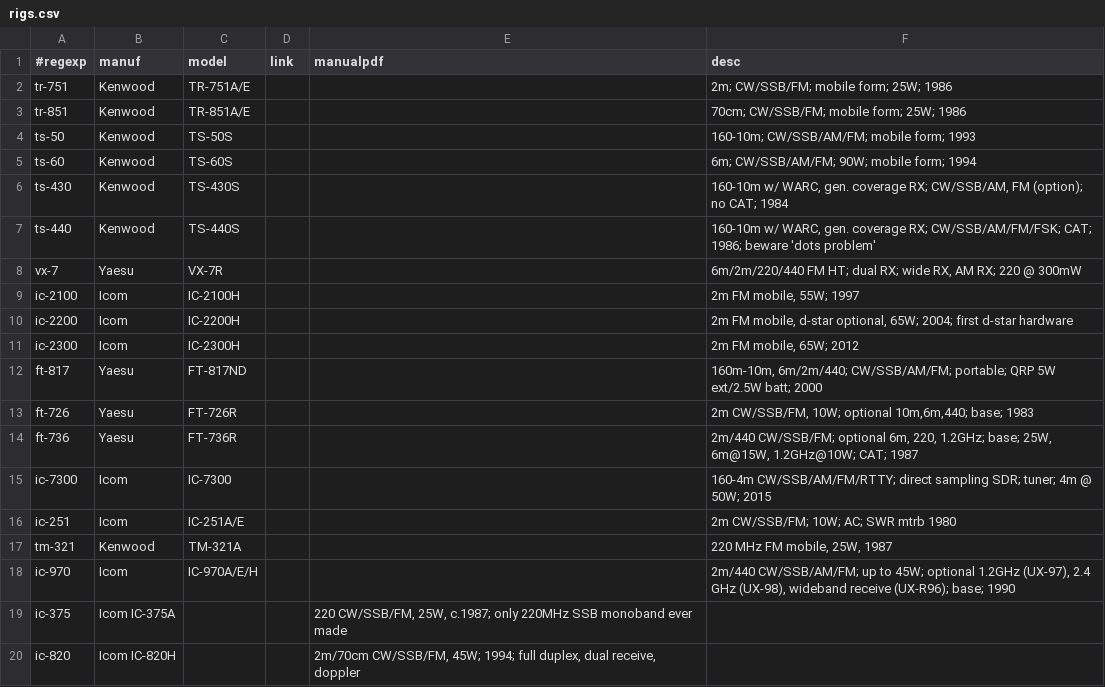
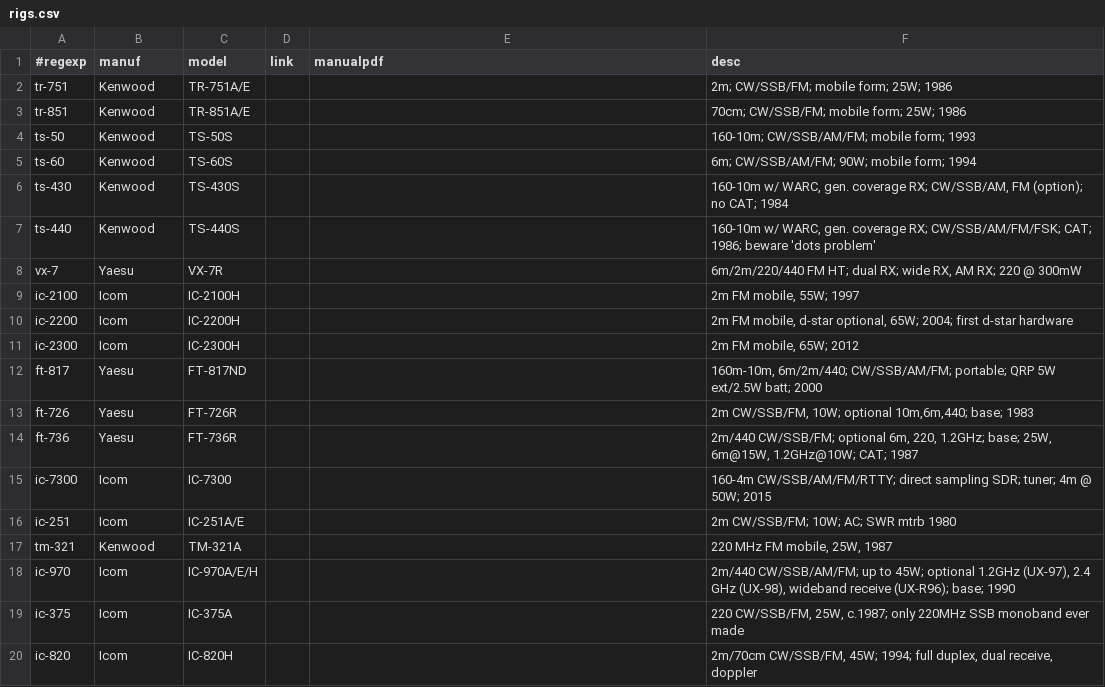
Before and after one commit to molo1134/rigs, a CSV file: rigs.csv, drawn as a sheet.

Commit message:
fix

```diff
--- a/rigs.csv
+++ b/rigs.csv
@@ -18,3 +18,3 @@ tm-321,Kenwood,TM-321A,,,"220 MHz FM mobile, 25W, 1987"
 ic-970,Icom,IC-970A/E/H,,,"2m/440 CW/SSB/AM/FM; up to 45W; optional 1.2GHz (UX-97), 2.4 GHz (UX-98), wideband receive (UX-R96); base; 1990"
-ic-375,Icom IC-375A,,,"220 CW/SSB/FM, 25W, c.1987; only 220MHz SSB monoband ever made"
-ic-820,Icom IC-820H,,,"2m/70cm CW/SSB/FM, 45W; 1994; full duplex, dual receive, doppler"
+ic-375,Icom,IC-375A,,,"220 CW/SSB/FM, 25W, c.1987; only 220MHz SSB monoband ever made"
+ic-820,Icom,IC-820H,,,"2m/70cm CW/SSB/FM, 45W; 1994; full duplex, dual receive, doppler"
```
